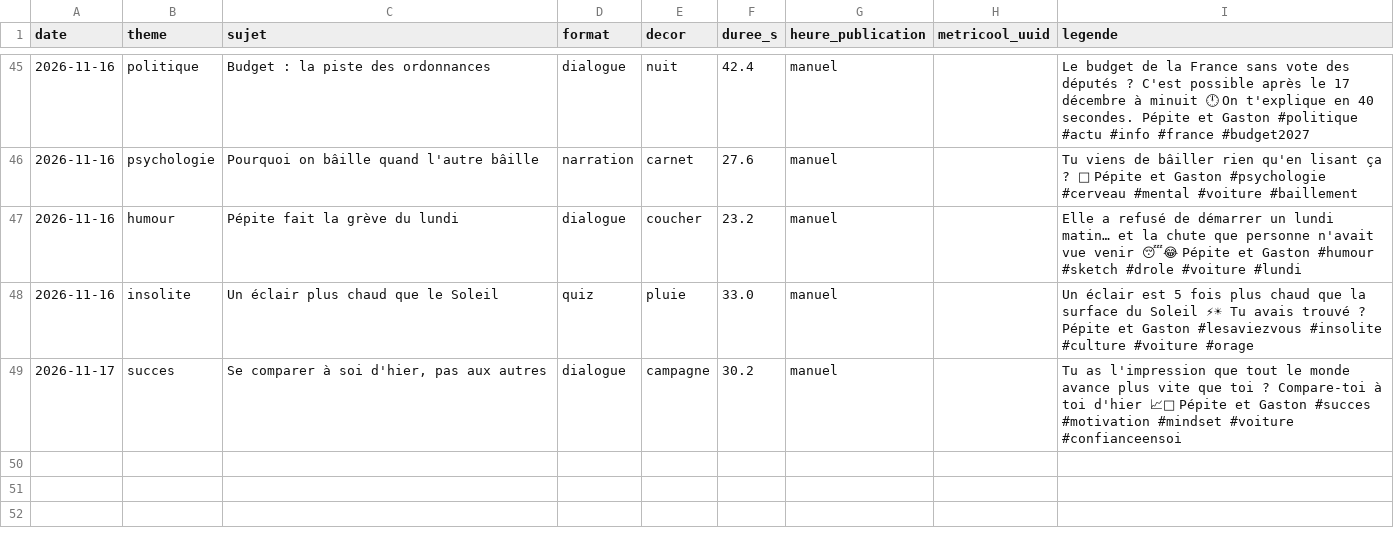
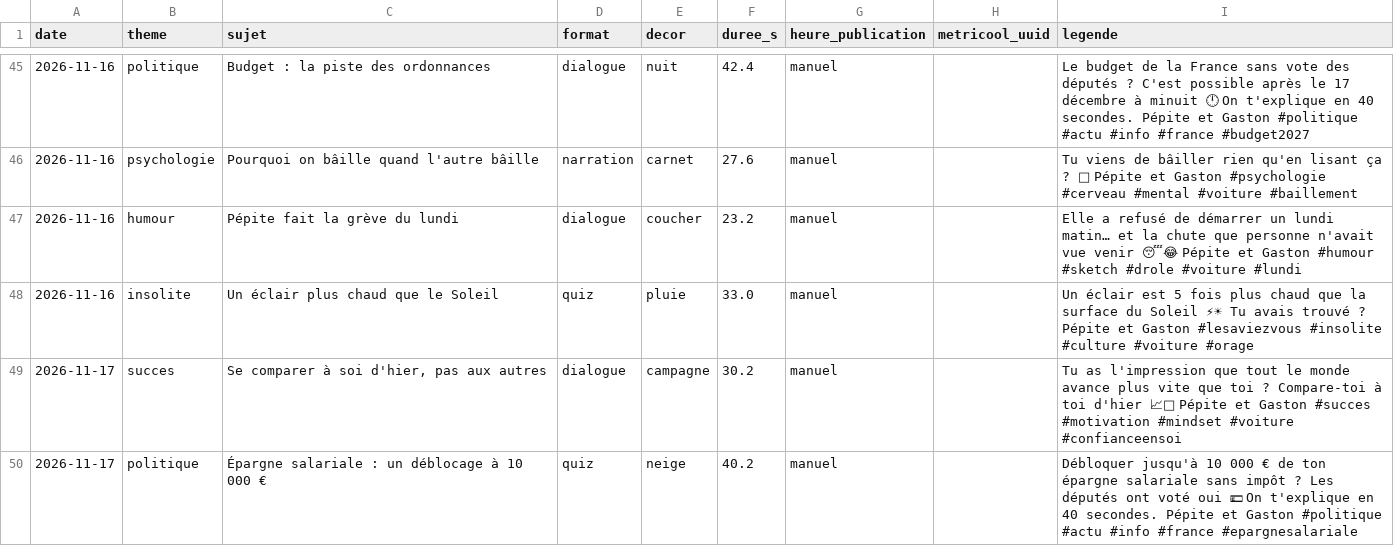
Before and after one commit to tomjegou78/actu-voitures, a CSV file: episodes/journal.csv, drawn as a sheet; only a part is shown, gaps mark what is left out; the diff names each change by its address in the sheet, - before the commit and + after, or states it on an @@ line.

```diff
--- a/episodes/journal.csv
+++ b/episodes/journal.csv
+row 50: 2026-11-17 | politique | Épargne salariale : un déblocage à 10 000 € | quiz | neige | 40.2 | manuel |  | Débloquer jusqu'à 10 000 € de ton épargne salariale sans impôt ? Les députés ont voté oui 💶 On t'explique en 40 secondes. Pépite et Gaston #politique #actu #info #france #epargnesalariale
```
